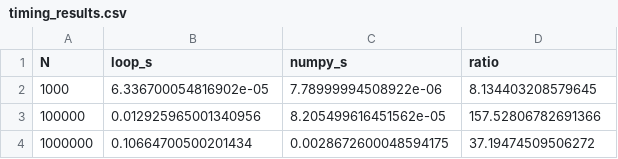
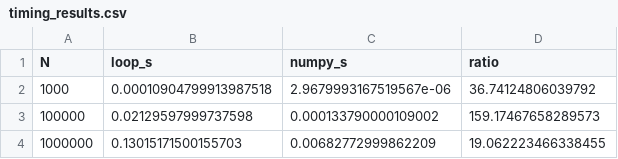
Before and after one commit to Tehami1/student_lab3, a CSV file: data/processed/timing_results.csv, drawn as a sheet.

Commit message:
Part 12: loop vs vectorized timing and memory results

```diff
--- a/data/processed/timing_results.csv
+++ b/data/processed/timing_results.csv
@@ -1,4 +1,4 @@
 N,loop_s,numpy_s,ratio
-1000,6.336700054816902e-05,7.78999994508922e-06,8.134403208579645
-100000,0.012925965001340956,8.205499616451562e-05,157.52806782691366
-1000000,0.10664700500201434,0.0028672600048594175,37.19474509506272
+1000,0.00010904799913987518,2.9679993167519567e-06,36.74124806039792
+100000,0.02129597999737598,0.000133790000109002,159.17467658289573
+1000000,0.13015171500155703,0.00682772999862209,19.062223466338455
```
Also changed, not shown: 1 other file.
